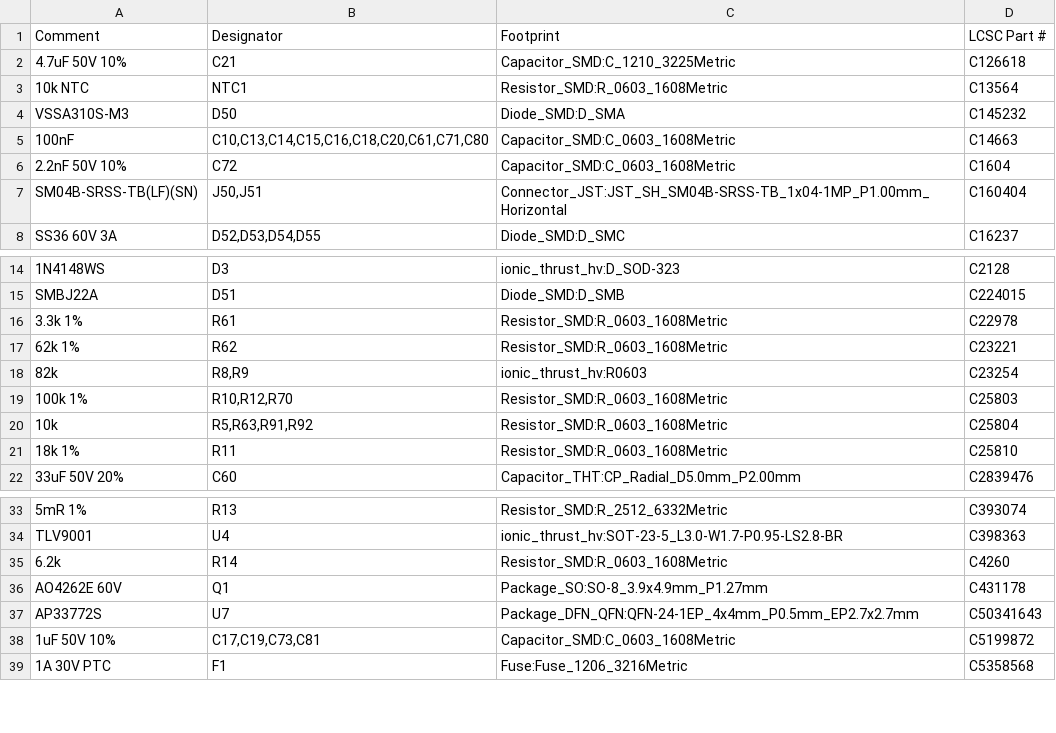
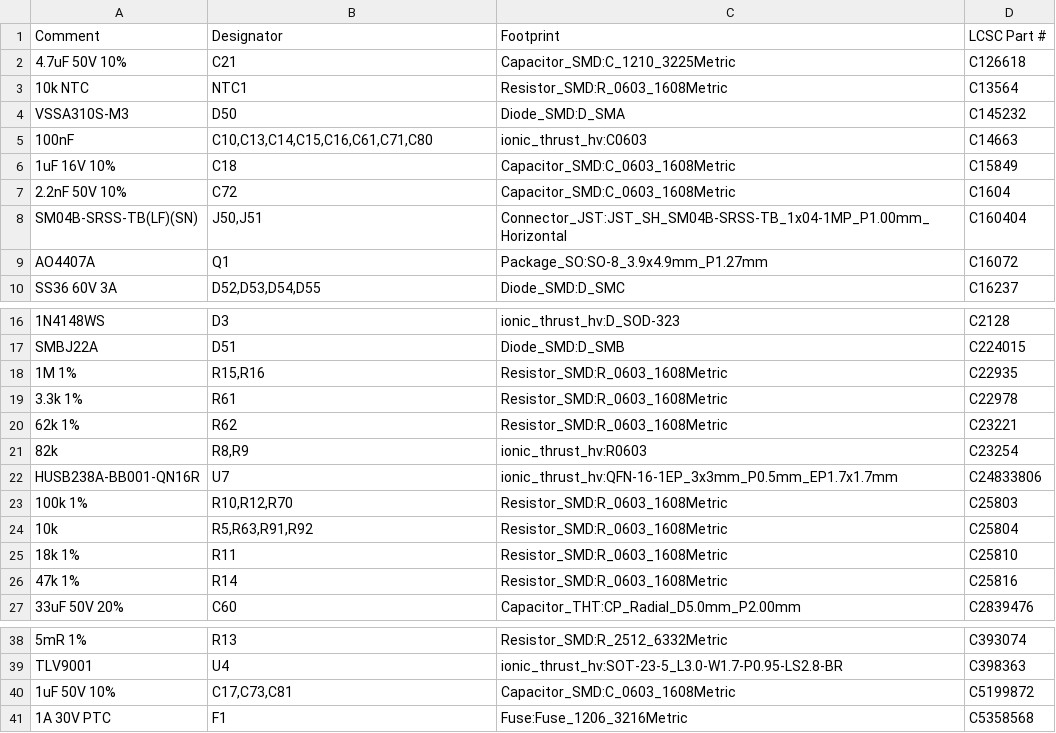
Before and after one commit to uge/ew-1, a CSV file: hardware/pi5_corona_hat_direct/exports/jlcpcb-bom.csv, drawn as a sheet; only a part is shown, gaps mark what is left out; removed rows and columns are numbered as before the commit, all else as after; the diff names each change by its address in the sheet, - before the commit and + after, or states it on an @@ line.

```diff
--- a/hardware/pi5_corona_hat_direct/exports/jlcpcb-bom.csv
+++ b/hardware/pi5_corona_hat_direct/exports/jlcpcb-bom.csv
-B5 (Designator): C10,C13,C14,C15,C16,C18,C20,C61,C71,C80
+B5 (Designator): C10,C13,C14,C15,C16,C61,C71,C80
-C5 (Footprint): Capacitor_SMD:C_0603_1608Metric
+C5 (Footprint): ionic_thrust_hv:C0603
+row 6: 1uF 16V 10% | C18 | Capacitor_SMD:C_0603_1608Metric | C15849
+row 9: AO4407A | Q1 | Package_SO:SO-8_3.9x4.9mm_P1.27mm | C16072
+row 18: 1M 1% | R15,R16 | Resistor_SMD:R_0603_1608Metric | C22935
+row 22: HUSB238A-BB001-QN16R | U7 | ionic_thrust_hv:QFN-16-1EP_3x3mm_P0.5mm_EP1.7x1.7mm | C24833806
+row 26: 47k 1% | R14 | Resistor_SMD:R_0603_1608Metric | C25816
-row 35: 6.2k | R14 | Resistor_SMD:R_0603_1608Metric | C4260
-row 36: AO4262E 60V | Q1 | Package_SO:SO-8_3.9x4.9mm_P1.27mm | C431178
-row 37: AP33772S | U7 | Package_DFN_QFN:QFN-24-1EP_4x4mm_P0.5mm_EP2.7x2.7mm | C50341643
-B40 (Designator): C17,C19,C73,C81
+B40 (Designator): C17,C73,C81
```
Also changed, not shown: hardware/pi5_corona_hat_direct/exports/jlcpcb-cpl.csv, hardware/pi5_corona_hat_direct/exports/pi5_corona_hv_bom.csv, 32 other files.
